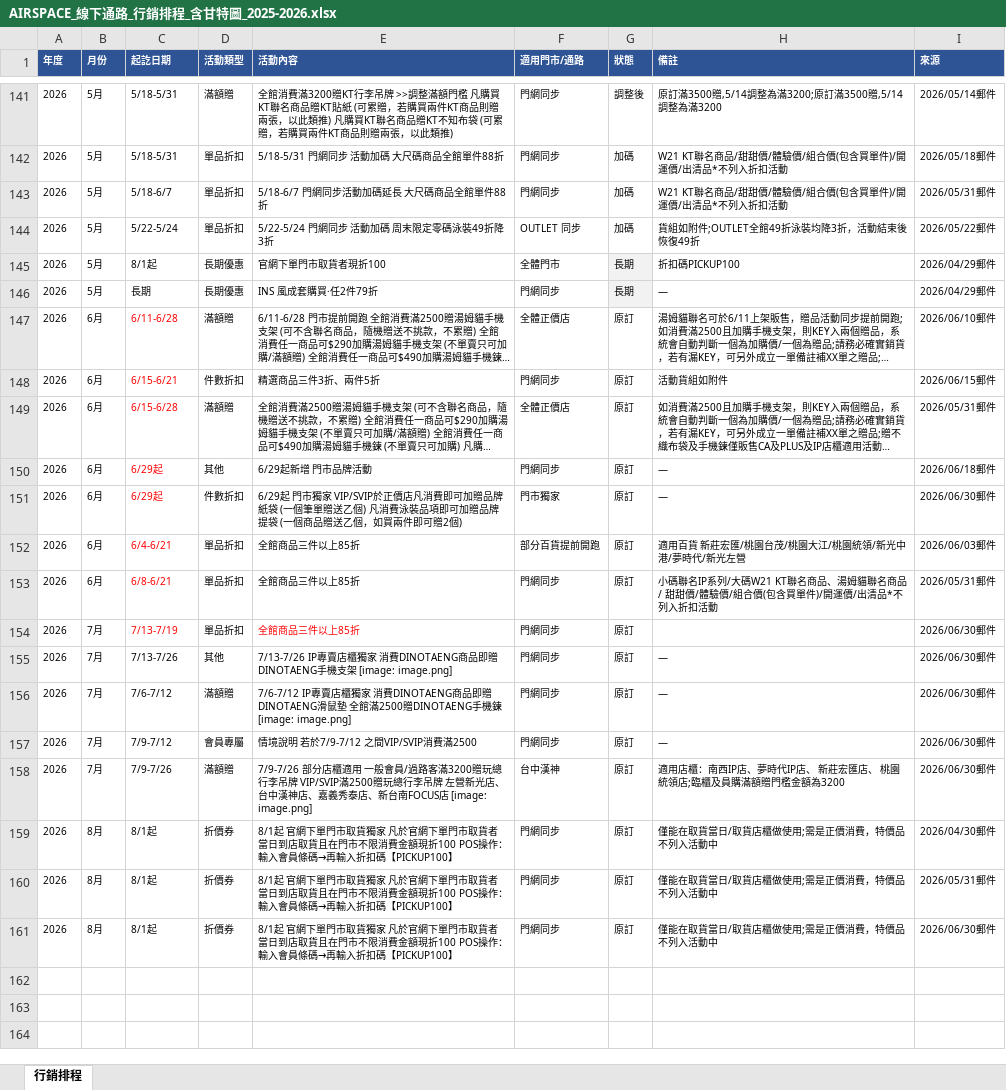
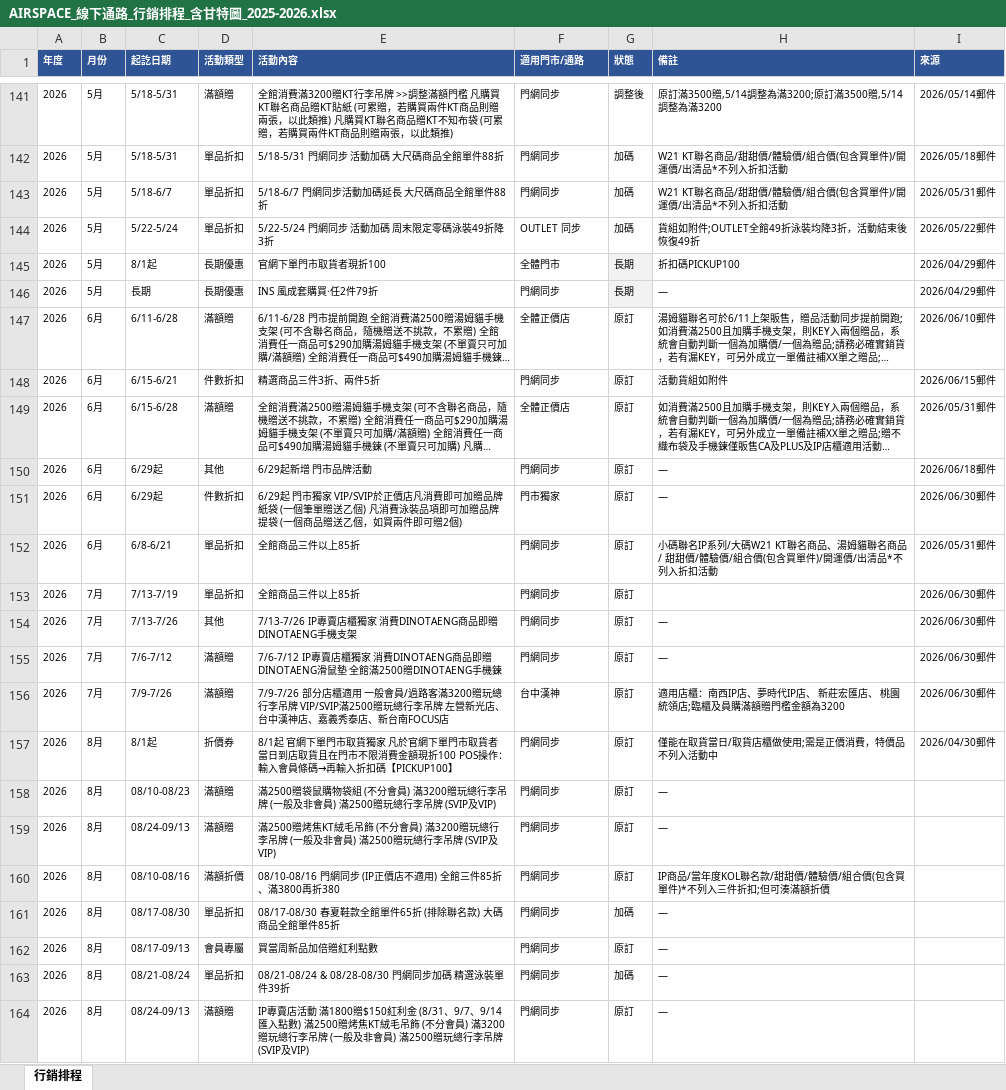
Before and after one commit to bunny0405/discount-dashboard, an Excel workbook: data/AIRSPACE_線下通路_行銷排程_含甘特圖_2025-2026.xlsx, sheet 行銷排程, drawn as a sheet; only a part is shown, gaps mark what is left out; long unchanged cells end in …; values as stored, in another font and other column widths than the file's, no borders; conditional formats not drawn; removed rows and columns are numbered as before the commit, all else as after; the diff names each change by its address in the sheet, - before the commit and + after, or states it on an @@ line.

Commit message:
update: monthly data 週一 2026/09/07

```diff
--- a/data/AIRSPACE_線下通路_行銷排程_含甘特圖_2025-2026.xlsx (sheet 行銷排程)
+++ b/data/AIRSPACE_線下通路_行銷排程_含甘特圖_2025-2026.xlsx (sheet 行銷排程)
-C147:C151 text colour: #FF0000
+C147:C151 text colour: black
-row 152: 2026 | 6月 | 6/4-6/21 | 單品折扣 | 全館商品三件以上85折 | 部分百貨提前開跑 | 原訂 | 適用百貨 新莊宏匯/桃園台茂/桃園大江/桃園統領/新光中港/夢時代/新光左營 | 2026/06/03郵件
-C152:C153 text colour: #FF0000
+C152:C153 text colour: black
-E153 text colour: #FF0000
+E153 text colour: black
-E154 (活動內容): …支架 [image: image.png]
+E154 (活動內容): …支架
-E155 (活動內容): …機鍊 [image: image.png]
+E155 (活動內容): …機鍊
-row 157: 2026 | 7月 | 7/9-7/12 | 會員專屬 | 情境說明 若於7/9-7/12 之間VIP/SVIP消費滿2500 | 門網同步 | 原訂 | — | 2026/06/30郵件
-E156 (活動內容): …台南FOCUS店 [image: image.png]
+E156 (活動內容): …台南FOCUS店
+row 158: 2026 | 8月 | 08/10-08/23 | 滿額贈 | 滿2500贈袋鼠購物袋組 (不分會員) 滿3200贈玩總行李吊牌 (一般及非會員) 滿2500贈玩總行李吊牌 (SVIP及VIP) | 門網同步 | 原訂 | —
+row 159: 2026 | 8月 | 08/24-09/13 | 滿額贈 | 滿2500贈烤焦KT絨毛吊飾 (不分會員) 滿3200贈玩總行李吊牌 (一般及非會員) 滿2500贈玩總行李吊牌 (SVIP及VIP) | 門網同步 | 原訂 | —
-C160 (起訖日期): 8/1起
+C160 (起訖日期): 08/10-08/16
-D160 (活動類型): 折價券
+D160 (活動類型): 滿額折價
-E160 (活動內容): 8/1起 官網下單門市取貨獨家 凡於官網下單門市取貨者 當日到店取貨且在門市不限消費金額現折100 POS操作：輸入會員條碼→再輸入折扣碼【PICKUP100】
+E160 (活動內容): 08/10-08/16 門網同步 (IP正價店不適用) 全館三件85折、滿3800再折380
-H160 (備註): 僅能在取貨當日/取貨店櫃做使用;需是正價消費，特價品不列入活動中
+H160 (備註): IP商品/當年度KOL聯名款/甜甜價/體驗價/組合價(包含買單件)*不列入三件折扣;但可湊滿額折價
-I160 (來源): 2026/05/31郵件
+I160 (來源): (empty)
+row 161: 2026 | 8月 | 08/17-08/30 | 單品折扣 | 08/17-08/30 春夏鞋款全館單件65折 (排除聯名款) 大碼商品全館單件85折 | 門網同步 | 加碼 | —
+row 162: 2026 | 8月 | 08/17-09/13 | 會員專屬 | 買當周新品加倍贈紅利點數 | 門網同步 | 原訂 | —
+row 163: 2026 | 8月 | 08/21-08/24 | 單品折扣 | 08/21-08/24 & 08/28-08/30 門網同步加碼 精選泳裝單件39折 | 門網同步 | 加碼 | —
-C164 (起訖日期): 8/1起
+C164 (起訖日期): 08/24-09/13
-D164 (活動類型): 折價券
+D164 (活動類型): 滿額贈
-E164 (活動內容): 8/1起 官網下單門市取貨獨家 凡於官網下單門市取貨者 當日到店取貨且在門市不限消費金額現折100 POS操作：輸入會員條碼→再輸入折扣碼【PICKUP100】
+E164 (活動內容): IP專賣店活動 滿1800贈$150紅利金 (8/31、9/7、9/14匯入點數) 滿2500贈烤焦KT絨毛吊飾 (不分會員) 滿3200贈玩總行李吊牌 (一般及非會員) 滿2500贈玩總行李吊牌 (SVIP及VIP)
-H164 (備註): 僅能在取貨當日/取貨店櫃做使用;需是正價消費，特價品不列入活動中
+H164 (備註): —
-I164 (來源): 2026/06/30郵件
+I164 (來源): (empty)
```
Also changed, not shown: 2 other files.
